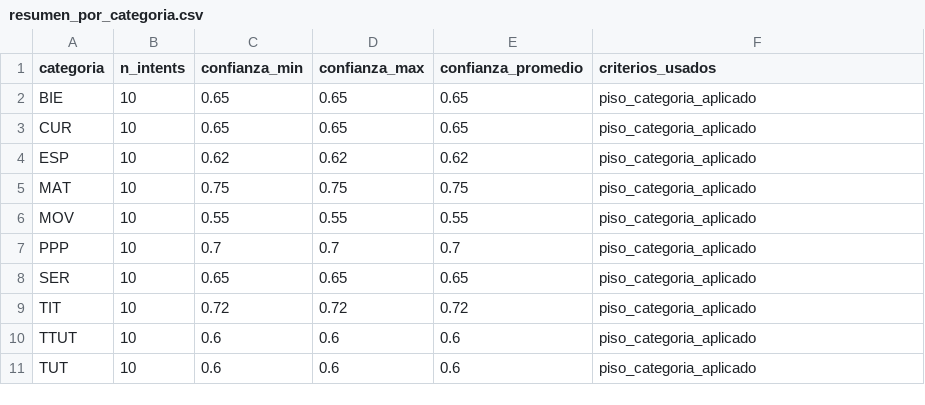
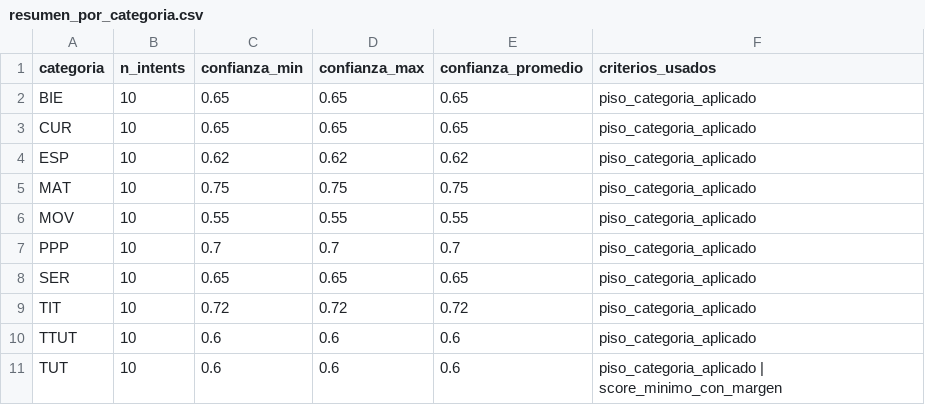
Before and after one commit to Ficapro543/Repositorio_Conocimiento_Chabot_EPIIS, a CSV file: tools/calibracion_output/resumen_por_categoria.csv, drawn as a sheet.

```diff
--- a/tools/calibracion_output/resumen_por_categoria.csv
+++ b/tools/calibracion_output/resumen_por_categoria.csv
@@ -10,2 +10,2 @@ TIT,10,0.72,0.72,0.72,piso_categoria_aplicado
 TTUT,10,0.6,0.6,0.6,piso_categoria_aplicado
-TUT,10,0.6,0.6,0.6,piso_categoria_aplicado
+TUT,10,0.6,0.6,0.6,piso_categoria_aplicado | score_minimo_con_margen
```
Also changed, not shown: tools/calibracion_output/calibracion_resultados.csv, 7 other files.
